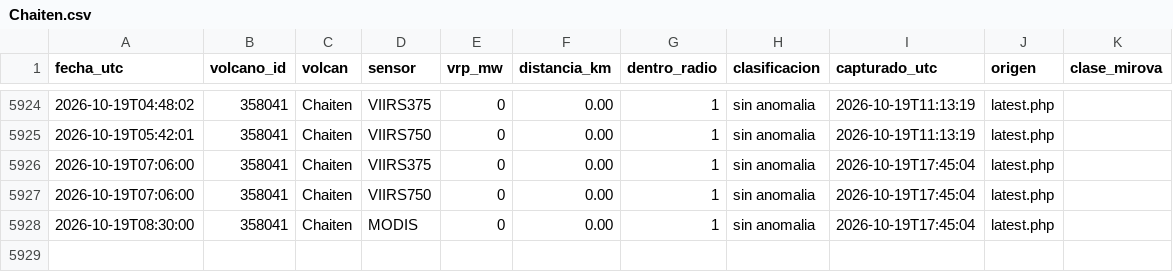
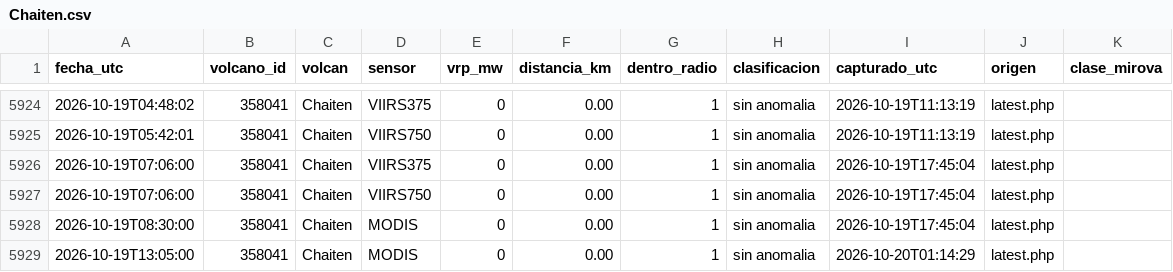
Before and after one commit to ProfeSergioM/ProfeSergioM.github.io, a CSV file: mirova/datos/Chaiten.csv, drawn as a sheet; only a part is shown, gaps mark what is left out.

```diff
--- a/mirova/datos/Chaiten.csv
+++ b/mirova/datos/Chaiten.csv
@@ -5928 +5928,2 @@ fecha_utc,volcano_id,volcan,sensor,vrp_mw,distancia_km,dentro_radio,clasificacio
 2026-10-19T08:30:00,358041,Chaiten,MODIS,0,0.00,1,sin anomalia,2026-10-19T17:45:04,latest.php,
+2026-10-19T13:05:00,358041,Chaiten,MODIS,0,0.00,1,sin anomalia,2026-10-20T01:14:29,latest.php,
```
Also changed, not shown: mirova/datos/Puyehue_Cordon_Caulle.csv, mirova/datos/Villarrica.csv, 13 other files.
